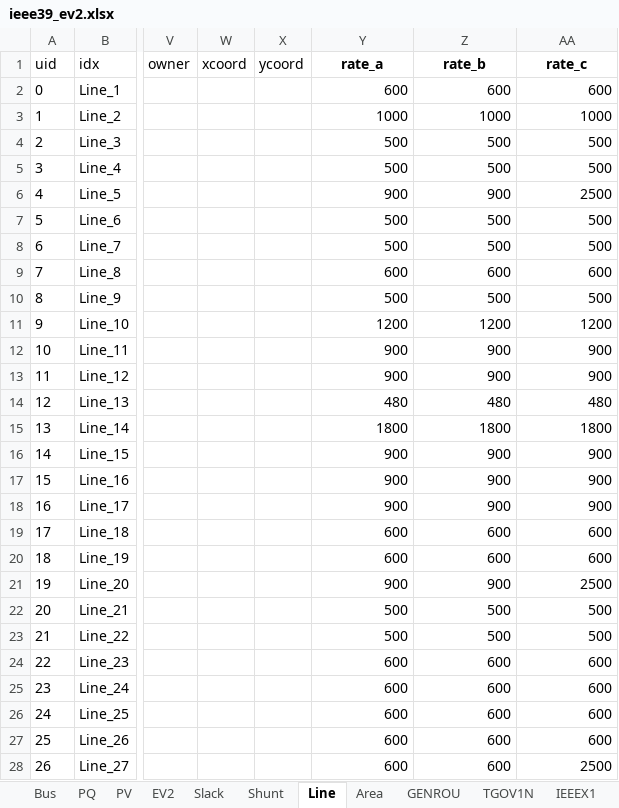
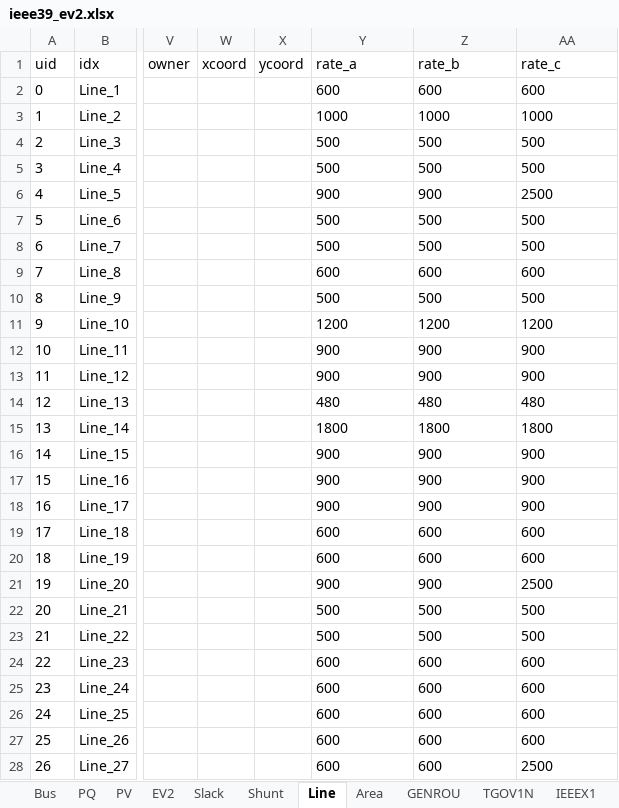
Before and after one commit to shebuxin/andes, an Excel workbook: jwang/case/ieee39_ev2.xlsx, sheet Line, drawn as a sheet; only a part is shown, gaps mark what is left out; values as stored, in another font and other column widths than the file's, no borders; the diff covers the shown part only; the diff names each change by its address in the sheet, - before the commit and + after, or states it on an @@ line.

Commit message:
[WIP] run ieee39

```diff
--- a/jwang/case/ieee39_ev2.xlsx (sheet Line)
+++ b/jwang/case/ieee39_ev2.xlsx (sheet Line)
@@ Y1:AA1 bold: on → off, alignment: center → left @@
-Y2:AA28 alignment: right
+Y2:AA28 alignment: left
```
Also changed, not shown: cell formats elsewhere in this sheet, sheet PV, sheet TGOV1N, sheet EV2, sheet ACEc, sheet Slack, 2 other files.
